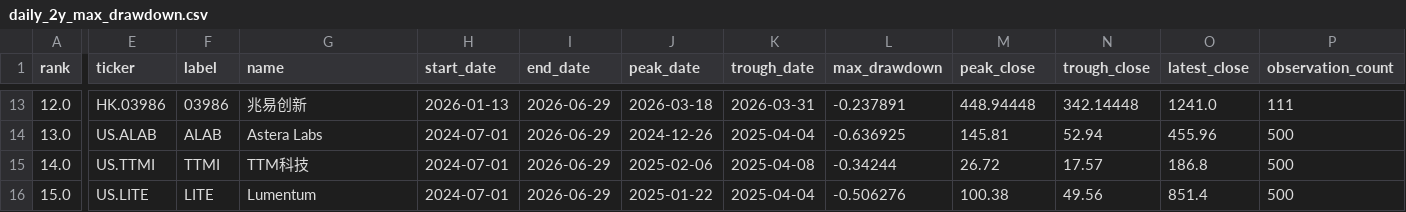
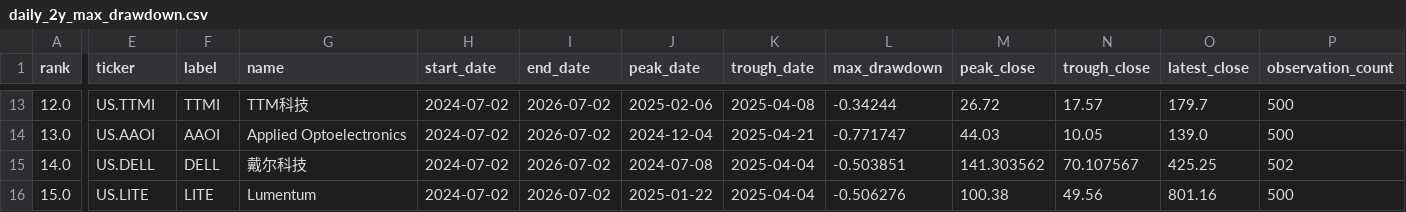
Before and after one commit to dgsirius/momentum_stockpick, a CSV file: docs/long_term_trend_strength/daily_2y_max_drawdown.csv, drawn as a sheet; only a part is shown, gaps mark what is left out; the diff covers the shown part only; the diff names each change by its address in the sheet, - before the commit and + after, or states it on an @@ line.

```diff
--- a/docs/long_term_trend_strength/daily_2y_max_drawdown.csv
+++ b/docs/long_term_trend_strength/daily_2y_max_drawdown.csv
-E13 (ticker): HK.03986
+E13 (ticker): US.TTMI
-F13 (label): 03986
+F13 (label): TTMI
-G13 (name): 兆易创新
+G13 (name): TTM科技
-H13 (start_date): 2026-01-13
+H13 (start_date): 2024-07-02
-I13:I16 (end_date): 2026-06-29
+I13:I16 (end_date): 2026-07-02
-J13 (peak_date): 2026-03-18
+J13 (peak_date): 2025-02-06
-K13 (trough_date): 2026-03-31
+K13 (trough_date): 2025-04-08
-L13 (max_drawdown): -0.237891
+L13 (max_drawdown): -0.34244
-M13 (peak_close): 448.94448
+M13 (peak_close): 26.72
-N13 (trough_close): 342.14448
+N13 (trough_close): 17.57
-O13 (latest_close): 1241.0
+O13 (latest_close): 179.7
-P13 (observation_count): 111
+P13 (observation_count): 500
-E14 (ticker): US.ALAB
+E14 (ticker): US.AAOI
-F14 (label): ALAB
+F14 (label): AAOI
-G14 (name): Astera Labs
+G14 (name): Applied Optoelectronics
-H14:H16 (start_date): 2024-07-01
+H14:H16 (start_date): 2024-07-02
-J14 (peak_date): 2024-12-26
+J14 (peak_date): 2024-12-04
-K14 (trough_date): 2025-04-04
+K14 (trough_date): 2025-04-21
-L14 (max_drawdown): -0.636925
+L14 (max_drawdown): -0.771747
-M14 (peak_close): 145.81
+M14 (peak_close): 44.03
-N14 (trough_close): 52.94
+N14 (trough_close): 10.05
-O14 (latest_close): 455.96
+O14 (latest_close): 139.0
-E15 (ticker): US.TTMI
+E15 (ticker): US.DELL
-F15 (label): TTMI
+F15 (label): DELL
-G15 (name): TTM科技
+G15 (name): 戴尔科技
-J15 (peak_date): 2025-02-06
+J15 (peak_date): 2024-07-08
-K15 (trough_date): 2025-04-08
+K15 (trough_date): 2025-04-04
-L15 (max_drawdown): -0.34244
+L15 (max_drawdown): -0.503851
-M15 (peak_close): 26.72
+M15 (peak_close): 141.303562
-N15 (trough_close): 17.57
+N15 (trough_close): 70.107567
-O15 (latest_close): 186.8
+O15 (latest_close): 425.25
-P15 (observation_count): 500
+P15 (observation_count): 502
-O16 (latest_close): 851.4
+O16 (latest_close): 801.16
```
Also changed, not shown: 97 edited cells elsewhere in this file, docs/er_5_10_30/long_term_trend_strength/daily_2y_max_drawdown.csv, 8 other files.
